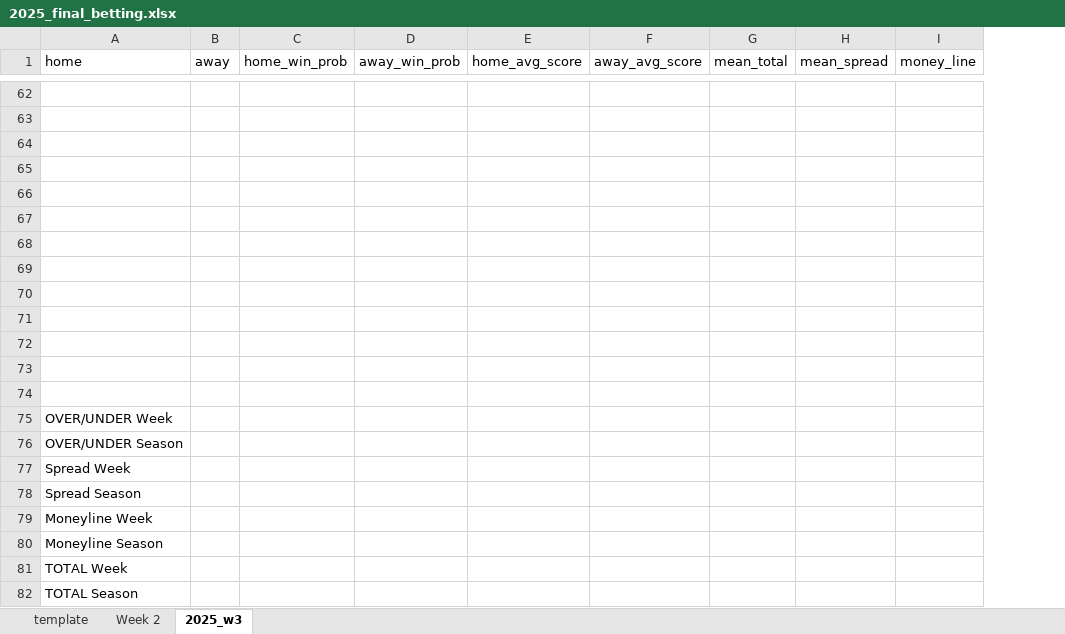
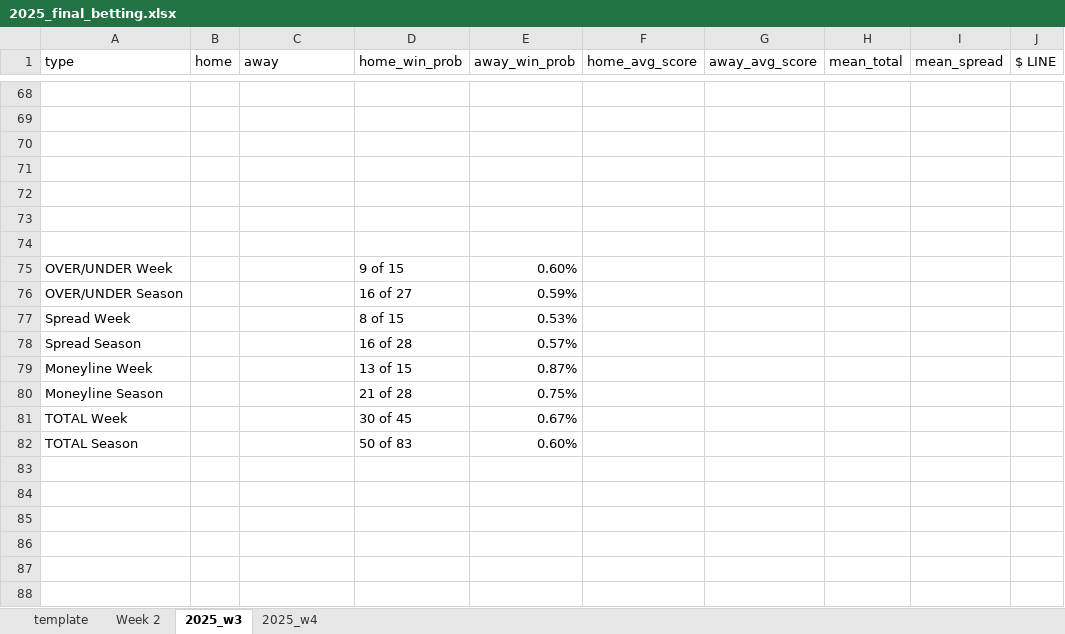
Before and after one commit to BigEcoop/dk_opt_v2, an Excel workbook: src/data/tracking_results/2025_final_betting.xlsx, sheet 2025_w3, drawn as a sheet; only a part is shown, gaps mark what is left out; values as stored, in another font and other column widths than the file's, no cell formats; removed rows and columns are numbered as before the commit, all else as after; the diff covers the shown part only; the diff names each change by its address in the sheet, - before the commit and + after, or states it on an @@ line.

```diff
--- a/src/data/tracking_results/2025_final_betting.xlsx (sheet 2025_w3)
+++ b/src/data/tracking_results/2025_final_betting.xlsx (sheet 2025_w3)
+sheet tab: 2025_w4
+column D (home_win_prob), rows 75-82: 9 of 15 | 16 of 27 | 8 of 15 | 16 of 28 | 13 of 15 | 21 of 28 | 30 of 45 | 50 of 83
-column I (money_line), empty
+column J ($ LINE), empty
-A1: home
+A1: type
-B1: away
+B1: home
-C1: home_win_prob
+C1: away
-row 69: (empty)
-row 70: (empty)
-row 71: (empty)
-row 72: (empty)
-row 73: (empty)
-row 74: (empty)
-E75 (away_win_prob): (empty)
+E75 (away_win_prob): 0.60%
-E76 (away_win_prob): (empty)
+E76 (away_win_prob): 0.59%
-E77 (away_win_prob): (empty)
+E77 (away_win_prob): 0.53%
-E78 (away_win_prob): (empty)
+E78 (away_win_prob): 0.57%
-E79 (away_win_prob): (empty)
+E79 (away_win_prob): 0.87%
-E80 (away_win_prob): (empty)
+E80 (away_win_prob): 0.75%
-E81 (away_win_prob): (empty)
+E81 (away_win_prob): 0.67%
-E82 (away_win_prob): (empty)
+E82 (away_win_prob): 0.60%
```
Also changed, not shown: 41 added rows, 35 removed rows and 19 edited cells elsewhere in this sheet, sheet template, cell formats, 35 other files.
